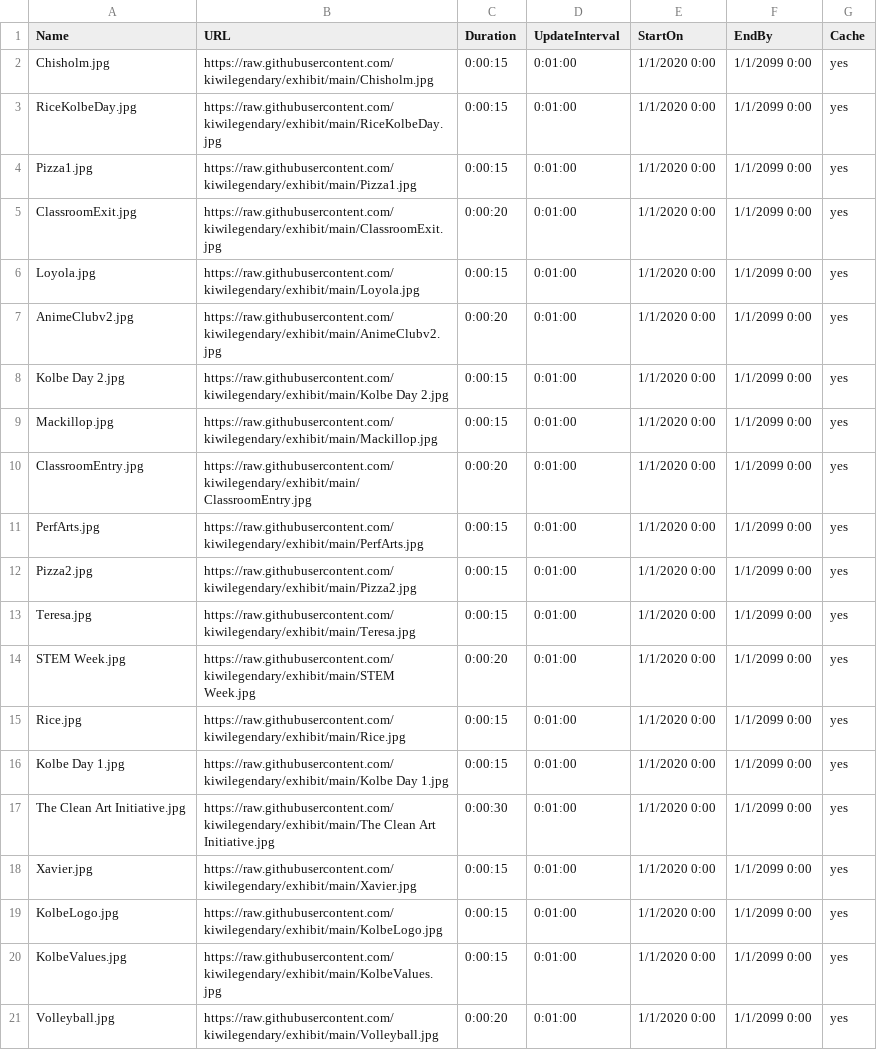
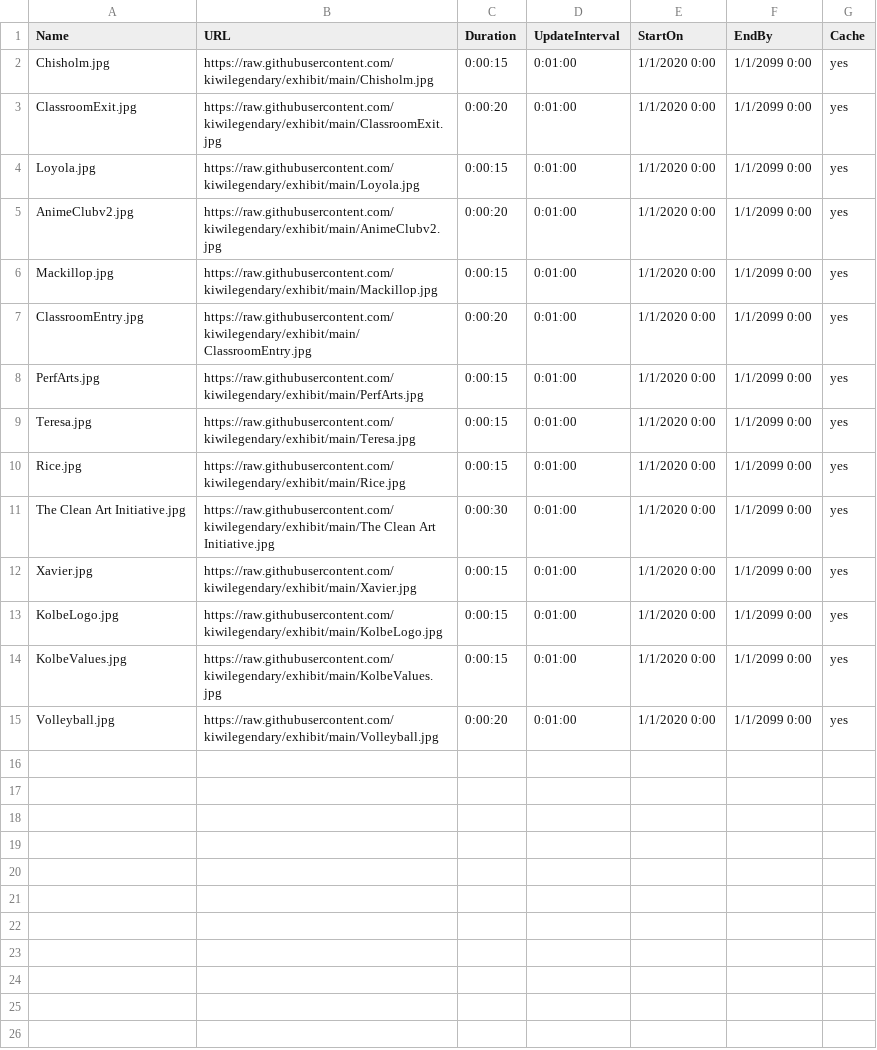
Before and after one commit to kiwilegendary/exhibit, a CSV file: schedule.csv, drawn as a sheet; the diff names each change by its address in the sheet, - before the commit and + after, or states it on an @@ line.

Commit message:
Add files via upload

```diff
--- a/schedule.csv
+++ b/schedule.csv
-row 3: RiceKolbeDay.jpg | https://raw.githubusercontent.com/kiwilegendary/exhibit/main/RiceKolbeDay.jpg | 0:00:15 | 0:01:00 | 1/1/2020 0:00 | 1/1/2099 0:00 | yes
-row 4: Pizza1.jpg | https://raw.githubusercontent.com/kiwilegendary/exhibit/main/Pizza1.jpg | 0:00:15 | 0:01:00 | 1/1/2020 0:00 | 1/1/2099 0:00 | yes
-row 8: Kolbe Day 2.jpg | https://raw.githubusercontent.com/kiwilegendary/exhibit/main/Kolbe Day 2.jpg | 0:00:15 | 0:01:00 | 1/1/2020 0:00 | 1/1/2099 0:00 | yes
-row 12: Pizza2.jpg | https://raw.githubusercontent.com/kiwilegendary/exhibit/main/Pizza2.jpg | 0:00:15 | 0:01:00 | 1/1/2020 0:00 | 1/1/2099 0:00 | yes
-row 14: STEM Week.jpg | https://raw.githubusercontent.com/kiwilegendary/exhibit/main/STEM Week.jpg | 0:00:20 | 0:01:00 | 1/1/2020 0:00 | 1/1/2099 0:00 | yes
-row 16: Kolbe Day 1.jpg | https://raw.githubusercontent.com/kiwilegendary/exhibit/main/Kolbe Day 1.jpg | 0:00:15 | 0:01:00 | 1/1/2020 0:00 | 1/1/2099 0:00 | yes
```
